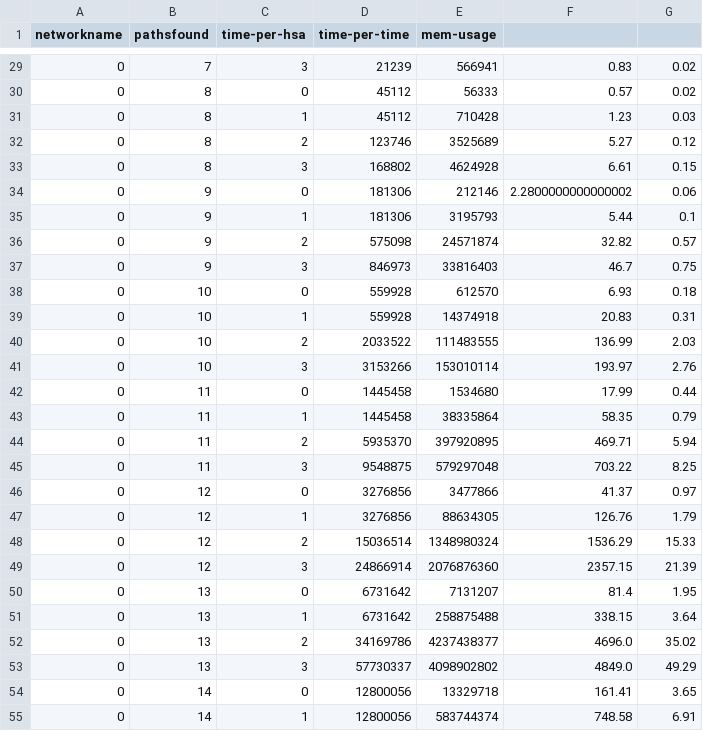
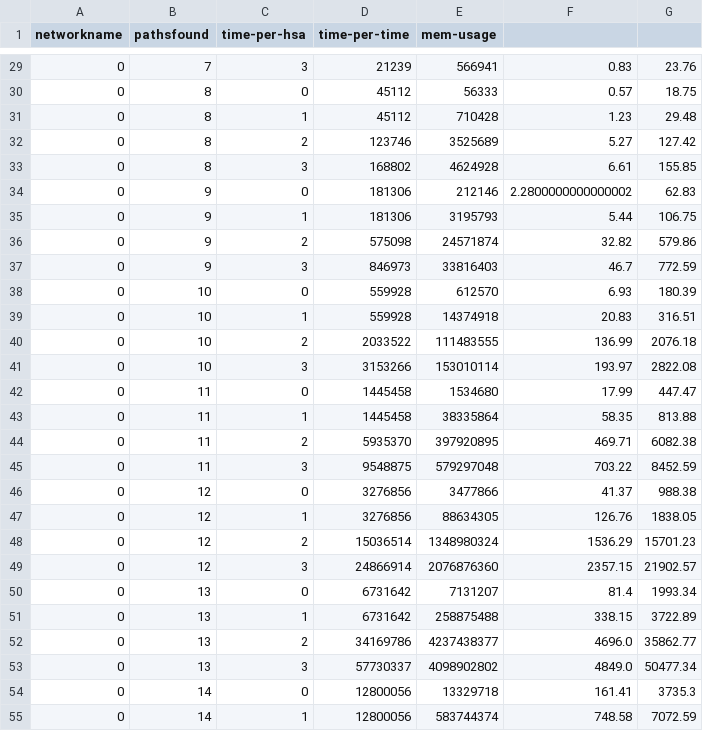
Before and after one commit to TriXXeD/hsa_changed, a CSV file: nested-slurm/bulk_nest/res/avg/res_full.csv, drawn as a sheet; only a part is shown, gaps mark what is left out; the diff covers the shown part only.

```diff
--- a/nested-slurm/bulk_nest/res/avg/res_full.csv
+++ b/nested-slurm/bulk_nest/res/avg/res_full.csv
@@ -29,27 +29,27 @@ networkname, pathsfound, time-per-hsa, time-per-time, mem-usage
-0,7,3,21239,566941,0.83,0.02
-0,8,0,45112,56333,0.57,0.02
-0,8,1,45112,710428,1.23,0.03
-0,8,2,123746,3525689,5.27,0.12
-0,8,3,168802,4624928,6.61,0.15
-0,9,0,181306,212146,2.2800000000000002,0.06
-0,9,1,181306,3195793,5.44,0.1
-0,9,2,575098,24571874,32.82,0.57
-0,9,3,846973,33816403,46.7,0.75
-0,10,0,559928,612570,6.93,0.18
-0,10,1,559928,14374918,20.83,0.31
-0,10,2,2033522,111483555,136.99,2.03
-0,10,3,3153266,153010114,193.97,2.76
-0,11,0,1445458,1534680,17.99,0.44
-0,11,1,1445458,38335864,58.35,0.79
-0,11,2,5935370,397920895,469.71,5.94
-0,11,3,9548875,579297048,703.22,8.25
-0,12,0,3276856,3477866,41.37,0.97
-0,12,1,3276856,88634305,126.76,1.79
-0,12,2,15036514,1348980324,1536.29,15.33
-0,12,3,24866914,2076876360,2357.15,21.39
-0,13,0,6731642,7131207,81.4,1.95
-0,13,1,6731642,258875488,338.15,3.64
-0,13,2,34169786,4237438377,4696.0,35.02
-0,13,3,57730337,4098902802,4849.0,49.29
-0,14,0,12800056,13329718,161.41,3.65
-0,14,1,12800056,583744374,748.58,6.91
+0,7,3,21239,566941,0.83,23.76
+0,8,0,45112,56333,0.57,18.75
+0,8,1,45112,710428,1.23,29.48
+0,8,2,123746,3525689,5.27,127.42
+0,8,3,168802,4624928,6.61,155.85
+0,9,0,181306,212146,2.2800000000000002,62.83
+0,9,1,181306,3195793,5.44,106.75
+0,9,2,575098,24571874,32.82,579.86
+0,9,3,846973,33816403,46.7,772.59
+0,10,0,559928,612570,6.93,180.39
+0,10,1,559928,14374918,20.83,316.51
+0,10,2,2033522,111483555,136.99,2076.18
+0,10,3,3153266,153010114,193.97,2822.08
+0,11,0,1445458,1534680,17.99,447.47
+0,11,1,1445458,38335864,58.35,813.88
+0,11,2,5935370,397920895,469.71,6082.38
+0,11,3,9548875,579297048,703.22,8452.59
+0,12,0,3276856,3477866,41.37,988.38
+0,12,1,3276856,88634305,126.76,1838.05
+0,12,2,15036514,1348980324,1536.29,15701.23
+0,12,3,24866914,2076876360,2357.15,21902.57
+0,13,0,6731642,7131207,81.4,1993.34
+0,13,1,6731642,258875488,338.15,3722.89
+0,13,2,34169786,4237438377,4696.0,35862.77
+0,13,3,57730337,4098902802,4849.0,50477.34
+0,14,0,12800056,13329718,161.41,3735.3
+0,14,1,12800056,583744374,748.58,7072.59
```
Also changed, not shown: 83 edited cells elsewhere in this file, 1 other file.
